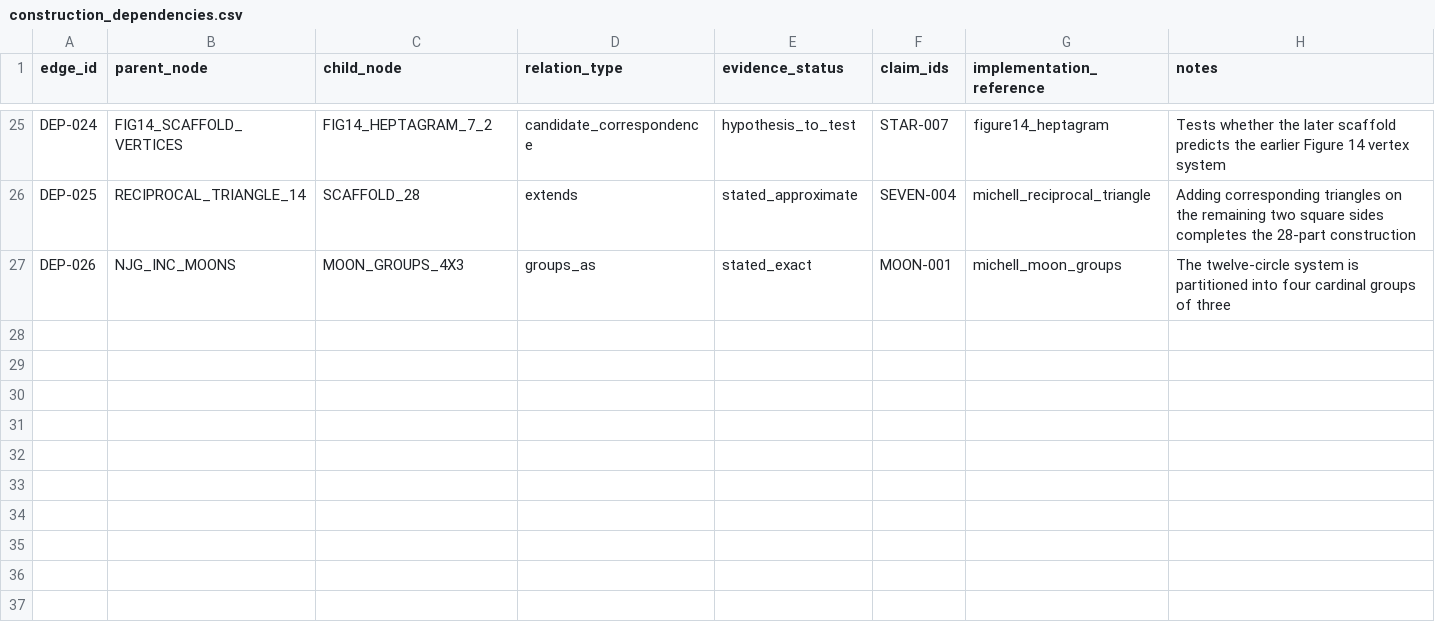
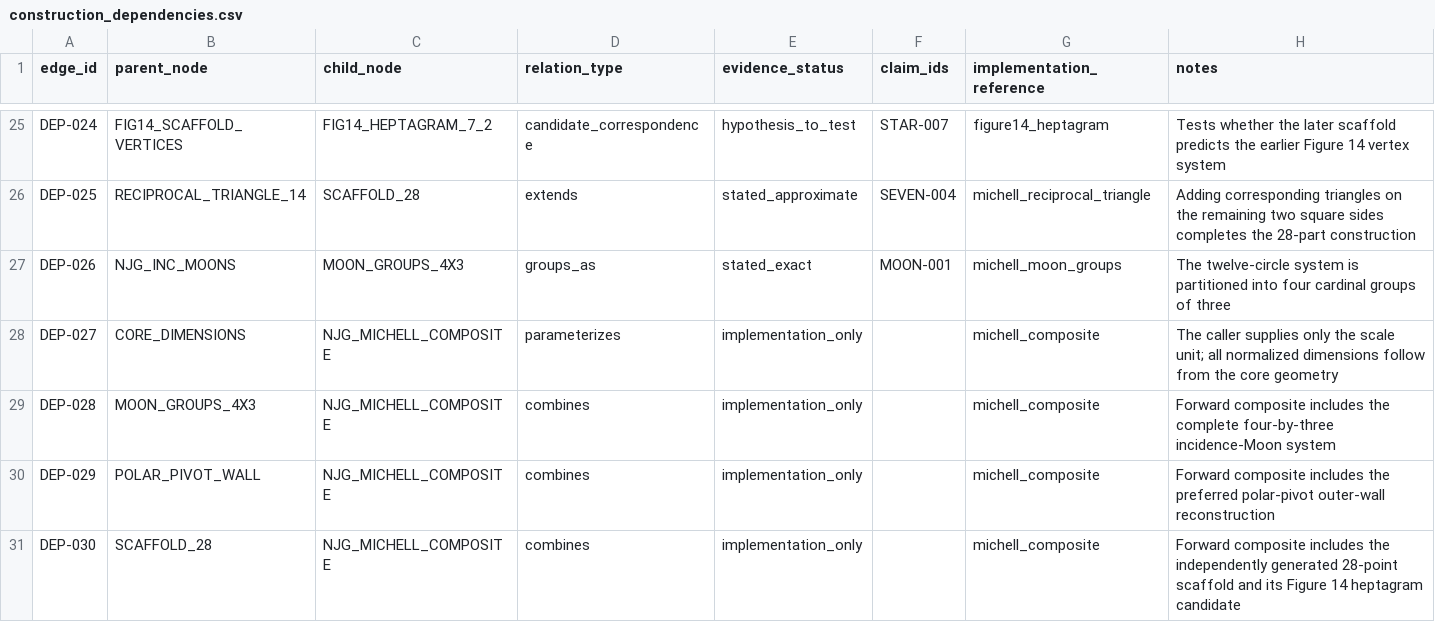
Before and after one commit to salahealer9/new-jerusalem-geometry, a CSV file: docs/specification/construction_dependencies.csv, drawn as a sheet; only a part is shown, gaps mark what is left out; the diff names each change by its address in the sheet, - before the commit and + after, or states it on an @@ line.

Commit message:
Promote NJG_MICHELL forward composite reconstruction

```diff
--- a/docs/specification/construction_dependencies.csv
+++ b/docs/specification/construction_dependencies.csv
+row 28: DEP-027 | CORE_DIMENSIONS | NJG_MICHELL_COMPOSITE | parameterizes | implementation_only |  | michell_composite | The caller supplies only the scale unit; all normalized dimensions follow from the core geometry
+row 29: DEP-028 | MOON_GROUPS_4X3 | NJG_MICHELL_COMPOSITE | combines | implementation_only |  | michell_composite | Forward composite includes the complete four-by-three incidence-Moon system
+row 30: DEP-029 | POLAR_PIVOT_WALL | NJG_MICHELL_COMPOSITE | combines | implementation_only |  | michell_composite | Forward composite includes the preferred polar-pivot outer-wall reconstruction
+row 31: DEP-030 | SCAFFOLD_28 | NJG_MICHELL_COMPOSITE | combines | implementation_only |  | michell_composite | Forward composite includes the independently generated 28-point scaffold and its Figure 14 heptagram candidate
```
Also changed, not shown: docs/specification/construction_nodes.csv, 5 other files.
